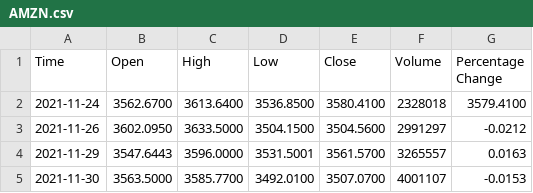
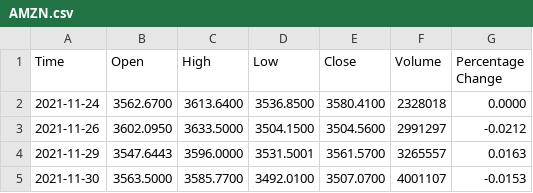
Before and after one commit to Hajuj/Quantum-Machine-Learning-for-Stock-Market-Prediction, a CSV file: src/datasets/stock_data/AMZN.csv, drawn as a sheet; only a part is shown.

Commit message:
Percentage change added correctly to csv data and alphavantage code

```diff
--- a/src/datasets/stock_data/AMZN.csv
+++ b/src/datasets/stock_data/AMZN.csv
@@ -1,3 +1,3 @@
 Time,Open,High,Low,Close,Volume,Percentage Change
-2021-11-24,3562.6700,3613.6400,3536.8500,3580.4100,2328018,3579.4100
+2021-11-24,3562.6700,3613.6400,3536.8500,3580.4100,2328018,0.0000
 2021-11-26,3602.0950,3633.5000,3504.1500,3504.5600,2991297,-0.0212
```
Also changed, not shown: src/datasets/stock_data/AAPL.csv, src/datasets/stock_data/ABBV.csv, 29 other files.
